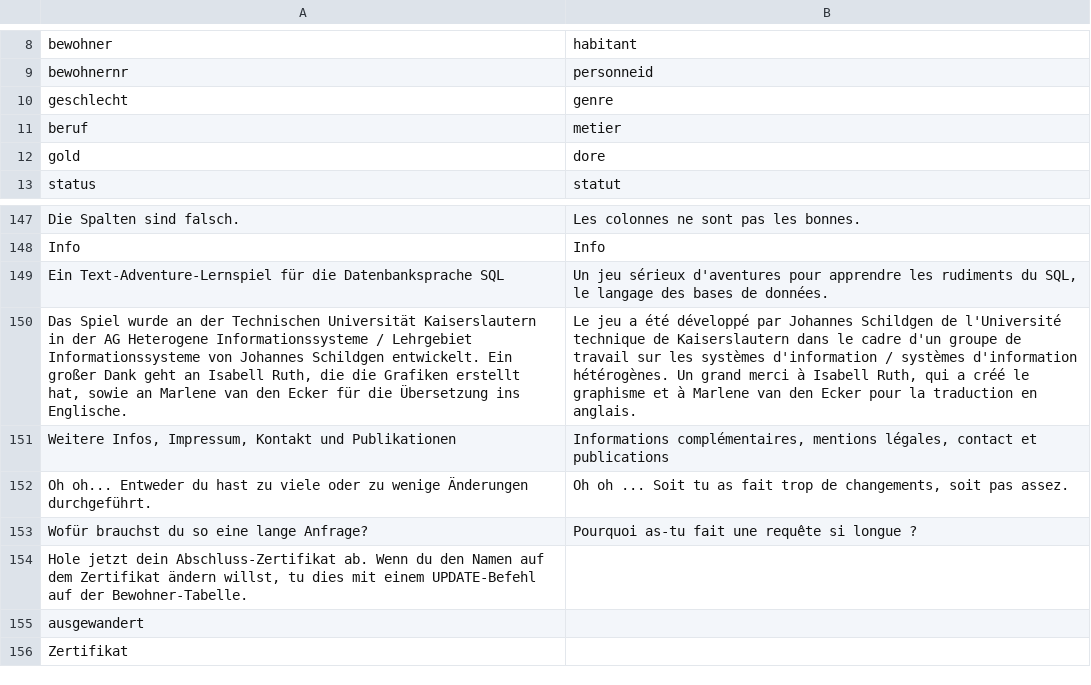
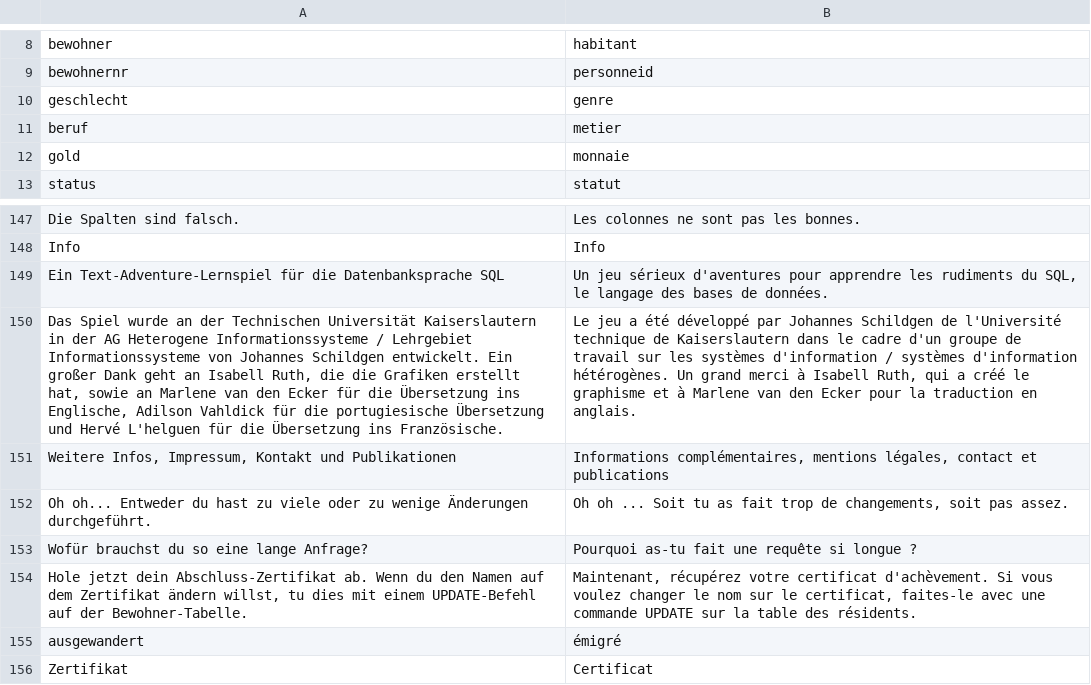
Before and after one commit to jschildgen/sql-island, a CSV file: lang_fr.csv, drawn as a sheet; only a part is shown, gaps mark what is left out; the diff names each change by its address in the sheet, - before the commit and + after, or states it on an @@ line.

```diff
--- a/lang_fr.csv
+++ b/lang_fr.csv
-B12: dore
+B12: monnaie
-A150: …Übersetzung ins Englische.
+A150: …Übersetzung ins Englische, Adilson Vahldick für die portugiesische Übersetzung und Hervé L'helguen für die Übersetzung ins Französische.
-B154: (empty)
+B154: Maintenant, récupérez votre certificat d'achèvement. Si vous voulez changer le nom sur le certificat, faites-le avec une commande UPDATE sur la table des résidents.
-B155: (empty)
+B155: émigré
-B156: (empty)
+B156: Certificat
```
Also changed, not shown: lang_en.csv, lang_pt.csv, 1 other file.
